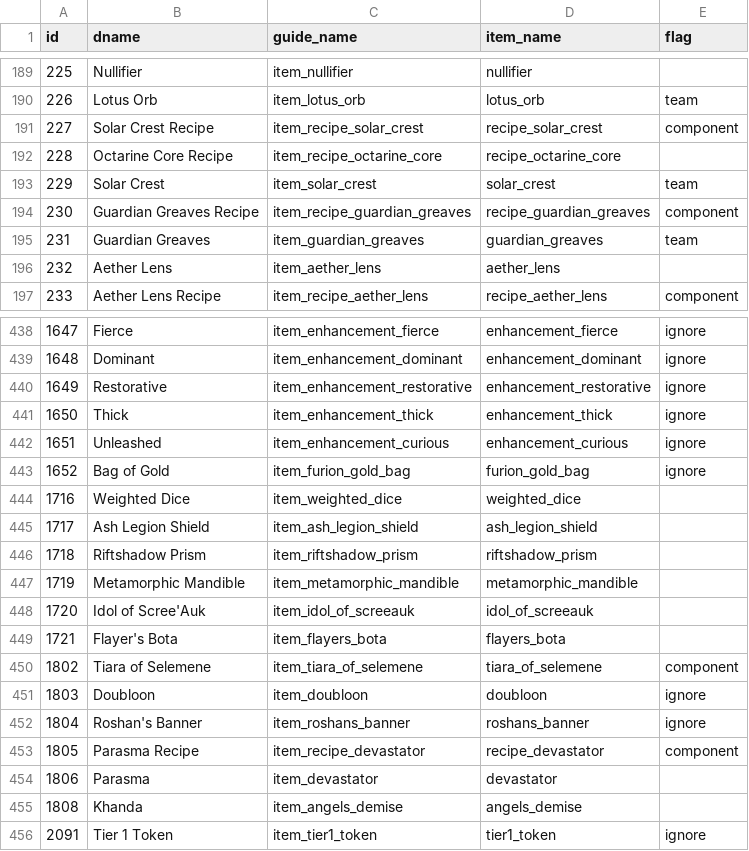
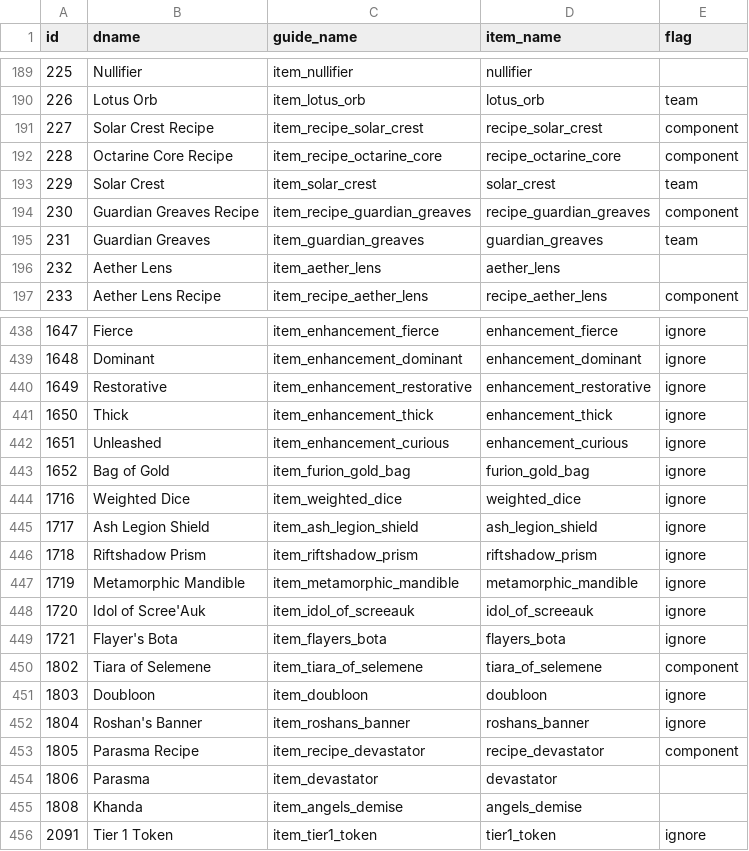
Before and after one commit to Egezenn/OpenDotaGuides, a CSV file: constants/items.csv, drawn as a sheet; only a part is shown, gaps mark what is left out.

Commit message:
Simplify, fix logic; update flags, packages

```diff
--- a/constants/items.csv
+++ b/constants/items.csv
@@ -191,3 +191,3 @@ id,dname,guide_name,item_name,flag
 227,Solar Crest Recipe,item_recipe_solar_crest,recipe_solar_crest,component
-228,Octarine Core Recipe,item_recipe_octarine_core,recipe_octarine_core,
+228,Octarine Core Recipe,item_recipe_octarine_core,recipe_octarine_core,component
 229,Solar Crest,item_solar_crest,solar_crest,team
@@ -443,8 +443,8 @@ id,dname,guide_name,item_name,flag
 1652,Bag of Gold,item_furion_gold_bag,furion_gold_bag,ignore
-1716,Weighted Dice,item_weighted_dice,weighted_dice,
-1717,Ash Legion Shield,item_ash_legion_shield,ash_legion_shield,
-1718,Riftshadow Prism,item_riftshadow_prism,riftshadow_prism,
-1719,Metamorphic Mandible,item_metamorphic_mandible,metamorphic_mandible,
-1720,Idol of Scree'Auk,item_idol_of_screeauk,idol_of_screeauk,
-1721,Flayer's Bota,item_flayers_bota,flayers_bota,
+1716,Weighted Dice,item_weighted_dice,weighted_dice,ignore
+1717,Ash Legion Shield,item_ash_legion_shield,ash_legion_shield,ignore
+1718,Riftshadow Prism,item_riftshadow_prism,riftshadow_prism,ignore
+1719,Metamorphic Mandible,item_metamorphic_mandible,metamorphic_mandible,ignore
+1720,Idol of Scree'Auk,item_idol_of_screeauk,idol_of_screeauk,ignore
+1721,Flayer's Bota,item_flayers_bota,flayers_bota,ignore
 1802,Tiara of Selemene,item_tiara_of_selemene,tiara_of_selemene,component
```
Also changed, not shown: 5 other files.
